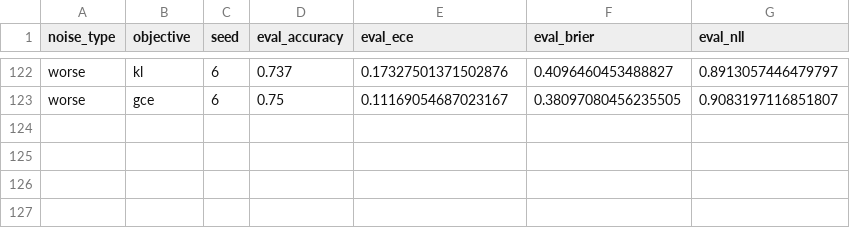
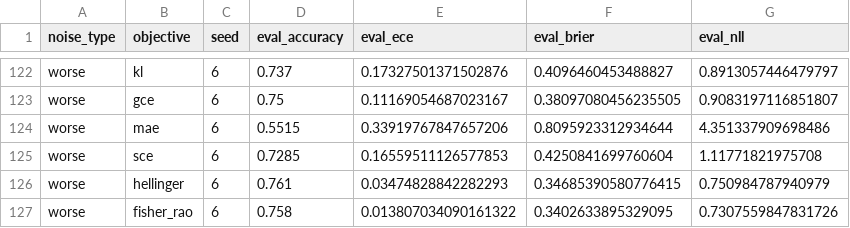
Before and after one commit to mbottoni/fisher-rao-ml, a CSV file: reports/results/cifar_n_full.csv, drawn as a sheet; only a part is shown, gaps mark what is left out.

Commit message:
fr_noisy_labels: CIFAR-N worse now 7/7 seeds; fix generate_cifar_n_section.py pairing
- Worse condition now complete at 7 seeds (was 6/6); FR: 74.3% (+1.6%, p=0.016, 7/7)
- All three CIFAR-N conditions now FR p=0.016; update abstract/intro/conclusion to p=0.016
- Fix generate_cifar_n_section.py: seed-paired Wilcoxon (was sorting independently,
  giving incorrect p-values; GCE at worse was wrong p=0.016, now correct p=0.062)
- Update table: worse row FR/Hell 74.3 (7/7), MAE 57.0 (0/7)

```diff
--- a/reports/results/cifar_n_full.csv
+++ b/reports/results/cifar_n_full.csv
@@ -123 +123,5 @@ worse,kl,6,0.737,0.17327501371502876,0.4096460453488827,0.8913057446479797
 worse,gce,6,0.75,0.11169054687023167,0.38097080456235505,0.9083197116851807
+worse,mae,6,0.5515,0.33919767847657206,0.8095923312934644,4.351337909698486
+worse,sce,6,0.7285,0.16559511126577853,0.4250841699760604,1.11771821975708
+worse,hellinger,6,0.761,0.03474828842282293,0.34685390580776415,0.750984787940979
+worse,fisher_rao,6,0.758,0.013807034090161322,0.3402633895329095,0.7307559847831726
```
Also changed, not shown: 2 other files.
